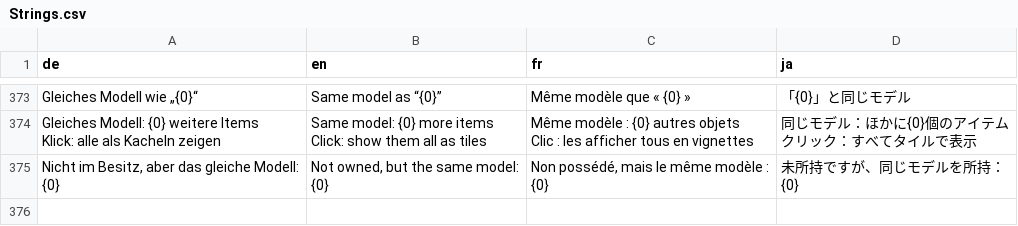
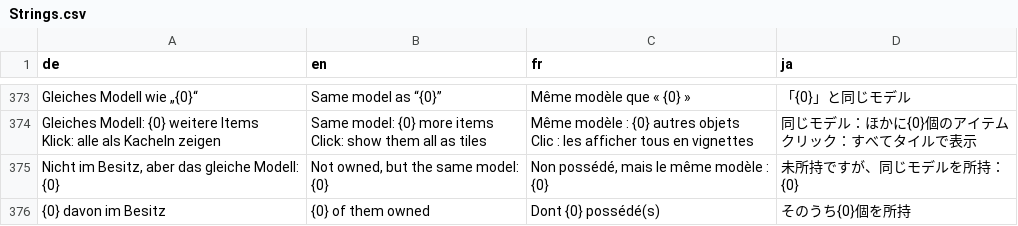
Before and after one commit to ShyneeAK/GlamourBrowser, a CSV file: src/GlamourBrowser.Core/Localization/Strings.csv, drawn as a sheet; only a part is shown, gaps mark what is left out.

Commit message:
feat(grid): a missing item whose model is owned in another item gets a corner split gray and green; the model button is green when another item of the model is owned and its tooltip says how many

```diff
--- a/src/GlamourBrowser.Core/Localization/Strings.csv
+++ b/src/GlamourBrowser.Core/Localization/Strings.csv
@@ -435 +435,2 @@ Clic : les afficher tous en vignettes","同じモデル：ほかに{0}個のア
 {0}"
+{0} davon im Besitz,{0} of them owned,Dont {0} possédé(s),そのうち{0}個を所持
```
Also changed, not shown: 1 other file.
